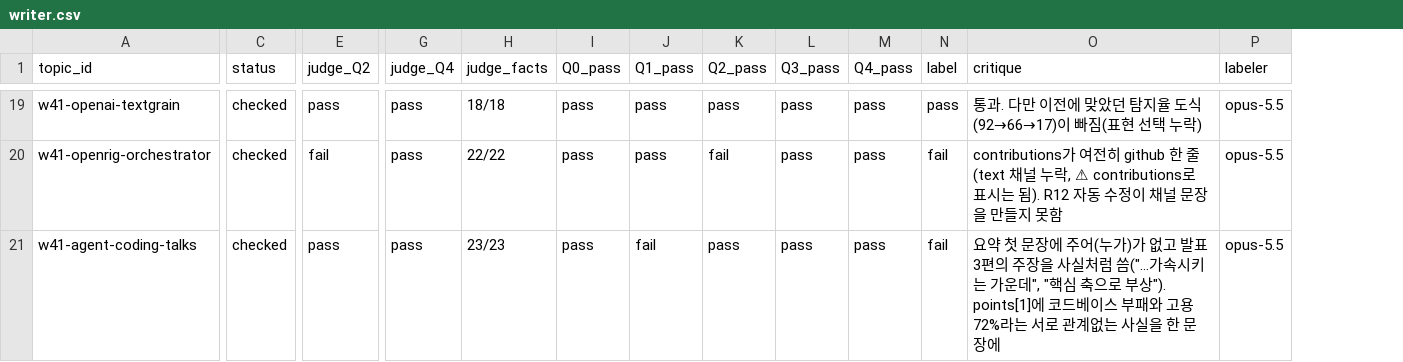
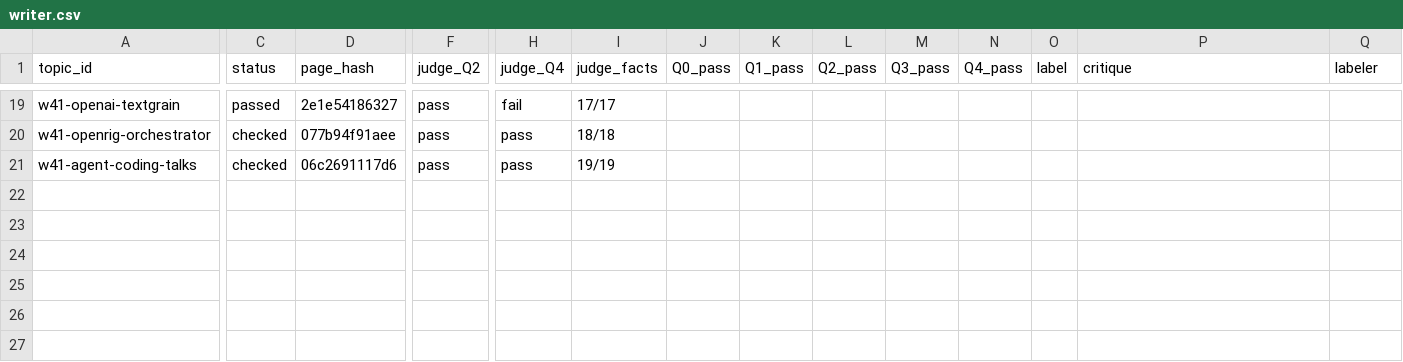
Before and after one commit to jjiisub/trendsit, a CSV file: eval/labels/writer.csv, drawn as a sheet; only a part is shown, gaps mark what is left out; addresses are those after the commit; the diff covers the shown part only; the diff names each change by its address in the sheet, - before the commit and + after, or states it on an @@ line.

```diff
--- a/eval/labels/writer.csv
+++ b/eval/labels/writer.csv
+column D (page_hash), rows 19-21: 2e1e54186327 | 077b94f91aee | 06c2691117d6
-C19 (status): checked
+C19 (status): passed
-H19 (judge_Q4): pass
+H19 (judge_Q4): fail
-I19 (judge_facts): 18/18
+I19 (judge_facts): 17/17
-J19:J21 (Q0_pass): pass
+J19:J21 (Q0_pass): (empty)
-K19:K20 (Q1_pass): pass
+K19:K20 (Q1_pass): (empty)
-L19 (Q2_pass): pass
+L19 (Q2_pass): (empty)
-M19:M21 (Q3_pass): pass
+M19:M21 (Q3_pass): (empty)
-N19:N21 (Q4_pass): pass
+N19:N21 (Q4_pass): (empty)
-O19 (label): pass
+O19 (label): (empty)
-P19 (critique): 통과. 다만 이전에 맞았던 탐지율 도식(92→66→17)이 빠짐(표현 선택 누락)
+P19 (critique): (empty)
-Q19:Q21 (labeler): opus-5.5
+Q19:Q21 (labeler): (empty)
-F20 (judge_Q2): fail
+F20 (judge_Q2): pass
-I20 (judge_facts): 22/22
+I20 (judge_facts): 18/18
-L20 (Q2_pass): fail
+L20 (Q2_pass): (empty)
-O20:O21 (label): fail
+O20:O21 (label): (empty)
-P20 (critique): contributions가 여전히 github 한 줄(text 채널 누락, ⚠ contributions로 표시는 됨). R12 자동 수정이 채널 문장을 만들지 못함
+P20 (critique): (empty)
-I21 (judge_facts): 23/23
+I21 (judge_facts): 19/19
-K21 (Q1_pass): fail
+K21 (Q1_pass): (empty)
-L21 (Q2_pass): pass
+L21 (Q2_pass): (empty)
-P21 (critique): 요약 첫 문장에 주어(누가)가 없고 발표 3편의 주장을 사실처럼 씀("…가속시키는 가운데", "핵심 축으로 부상"). points[1]에 코드베이스 부패와 고용 72%라는 서로 관계없는 사실을 한 문장에
+P21 (critique): (empty)
```
Also changed, not shown: 147 edited cells elsewhere in this file, eval/labels/critic.csv, 6 other files.
